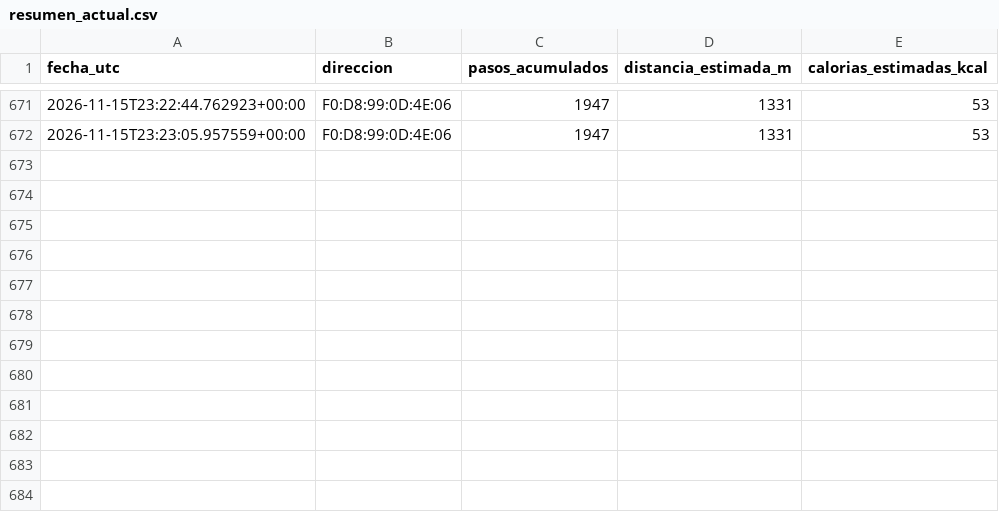
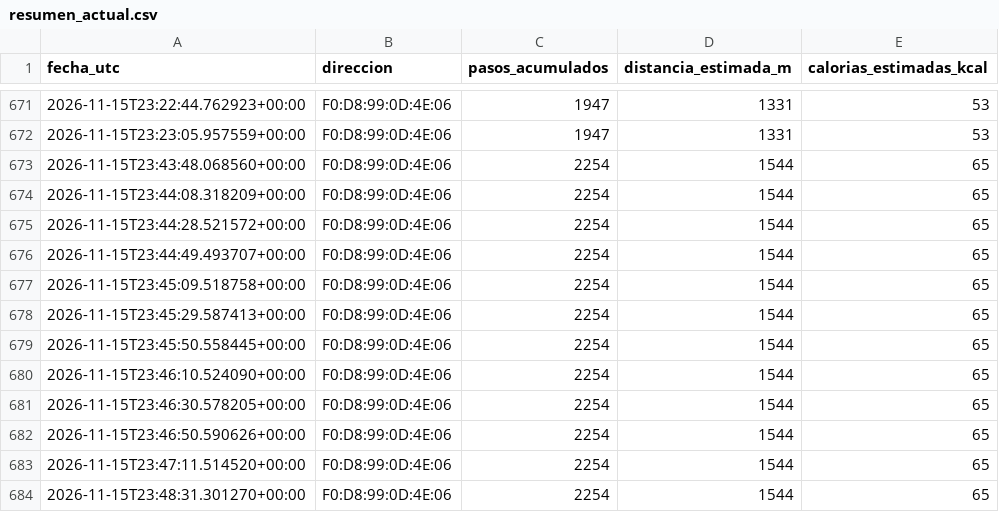
Before and after one commit to RomanMezaG/SpaceappsJPG, a CSV file: watch/datos/web/resumen_actual.csv, drawn as a sheet; only a part is shown, gaps mark what is left out.

```diff
--- a/watch/datos/web/resumen_actual.csv
+++ b/watch/datos/web/resumen_actual.csv
@@ -672 +672,13 @@ fecha_utc,direccion,pasos_acumulados,distancia_estimada_m,calorias_estimadas_kca
 2026-11-15T23:23:05.957559+00:00,F0:D8:99:0D:4E:06,1947,1331,53
+2026-11-15T23:43:48.068560+00:00,F0:D8:99:0D:4E:06,2254,1544,65
+2026-11-15T23:44:08.318209+00:00,F0:D8:99:0D:4E:06,2254,1544,65
+2026-11-15T23:44:28.521572+00:00,F0:D8:99:0D:4E:06,2254,1544,65
+2026-11-15T23:44:49.493707+00:00,F0:D8:99:0D:4E:06,2254,1544,65
+2026-11-15T23:45:09.518758+00:00,F0:D8:99:0D:4E:06,2254,1544,65
+2026-11-15T23:45:29.587413+00:00,F0:D8:99:0D:4E:06,2254,1544,65
+2026-11-15T23:45:50.558445+00:00,F0:D8:99:0D:4E:06,2254,1544,65
+2026-11-15T23:46:10.524090+00:00,F0:D8:99:0D:4E:06,2254,1544,65
+2026-11-15T23:46:30.578205+00:00,F0:D8:99:0D:4E:06,2254,1544,65
+2026-11-15T23:46:50.590626+00:00,F0:D8:99:0D:4E:06,2254,1544,65
+2026-11-15T23:47:11.514520+00:00,F0:D8:99:0D:4E:06,2254,1544,65
+2026-11-15T23:48:31.301270+00:00,F0:D8:99:0D:4E:06,2254,1544,65
```
Also changed, not shown: 13 other files.
